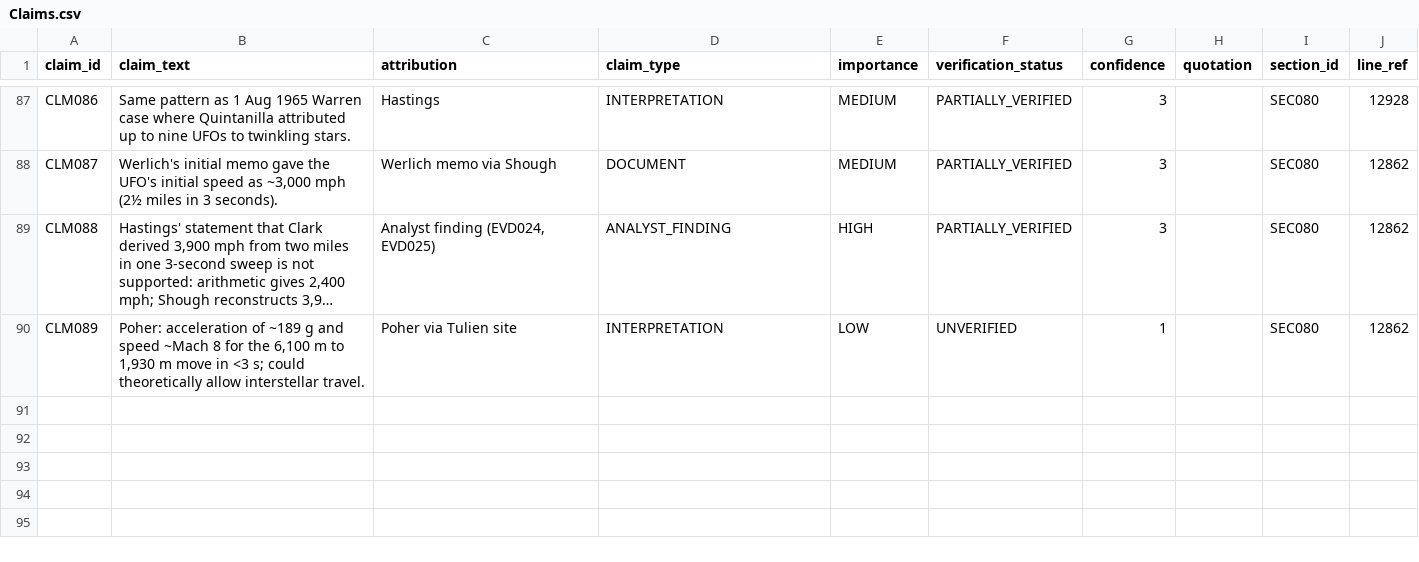
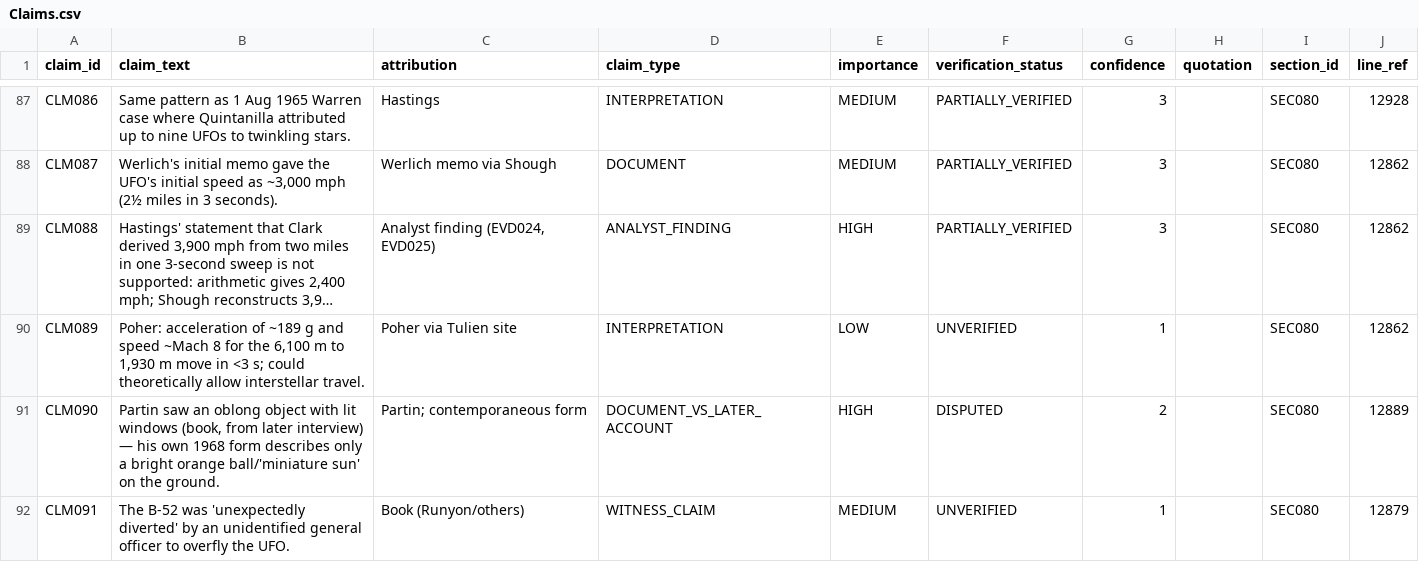
Before and after one commit to l0ophole/book-research, a CSV file: research/database/csv/Claims.csv, drawn as a sheet; only a part is shown, gaps mark what is left out; long unchanged cells end in …; the diff names each change by its address in the sheet, - before the commit and + after, or states it on an @@ line.

```diff
--- a/research/database/csv/Claims.csv
+++ b/research/database/csv/Claims.csv
+row 91: CLM090 | Partin saw an oblong object with lit windows (book, from later interview) — his own 1968 form describes only a bright orange ball/'miniature sun' on the ground. | Partin; contemporaneous form | DOCUMENT_VS_LATER_ACCOUNT | HIGH | DISPUTED | 2 |  | SEC080 | 12889
+row 92: CLM091 | The B-52 was 'unexpectedly diverted' by an unidentified general officer to overfly the UFO. | Book (Runyon/others) | WITNESS_CLAIM | MEDIUM | UNVERIFIED | 1 |  | SEC080 | 12879
```
Also changed, not shown: research/database/csv/Competing_Explanations.csv, research/database/csv/Evidence_Records.csv, 40 other files.
